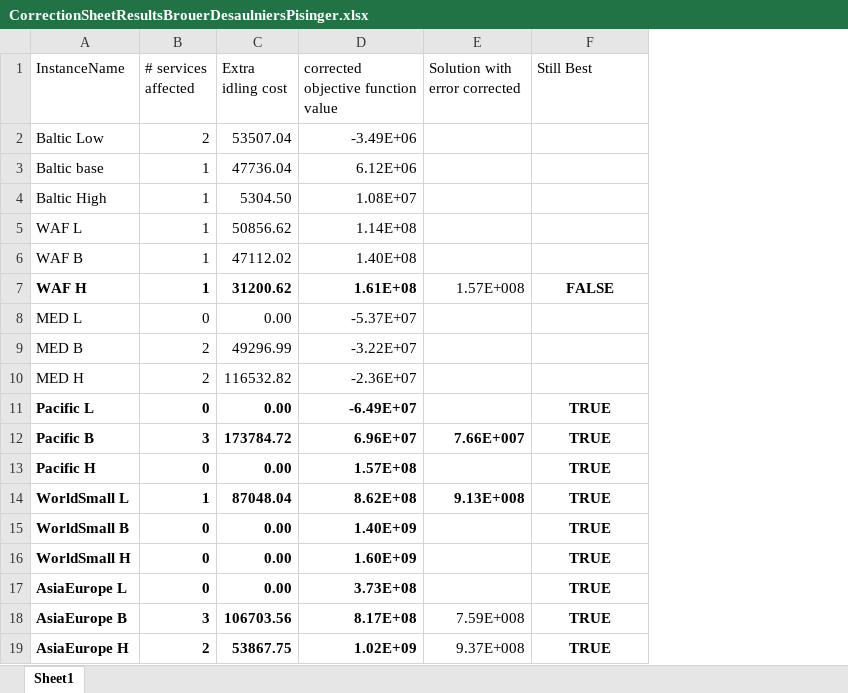
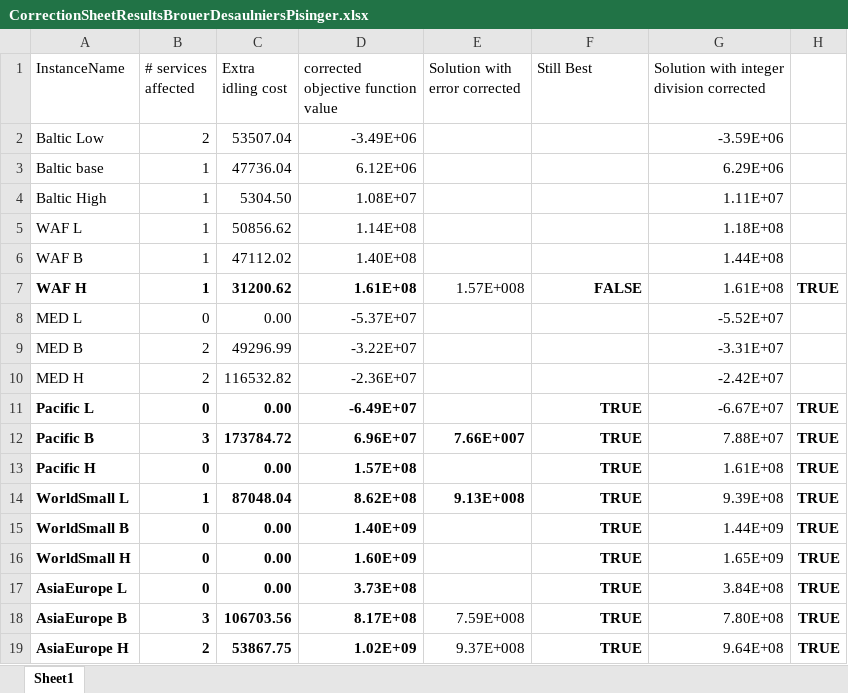
Before and after one commit to blof/LINERLIB, an Excel workbook: results/BrouerDesaulniersPisinger2014/CorrectionSheetResultsBrouerDesaulniersPisinger.xlsx, sheet Sheet1, drawn as a sheet; values as stored, in another font and other column widths than the file's, no borders; the diff names each change by its address in the sheet, - before the commit and + after, or states it on an @@ line.

Commit message:
corrected results and WorldSmall2 results

```diff
--- a/results/BrouerDesaulniersPisinger2014/CorrectionSheetResultsBrouerDesaulniersPisinger.xlsx (sheet Sheet1)
+++ b/results/BrouerDesaulniersPisinger2014/CorrectionSheetResultsBrouerDesaulniersPisinger.xlsx (sheet Sheet1)
+column G, rows 1-19: Solution with integer division corrected | -3.59E+06 | 6.29E+06 | 1.11E+07 | 1.18E+08 | 1.44E+08 | 1.61E+08 | -5.52E+07 | -3.31E+07 | -2.42E+07 | -6.67E+07 | 7.88E+07 | 1.61E+08 | 9.39E+08 | 1.44E+09 | 1.65E+09 | 3.84E+08 | 7.80E+08 | 9.64E+08
+column H, rows 7-19: TRUE |  |  |  | TRUE | TRUE | TRUE | TRUE | TRUE | TRUE | TRUE | TRUE | TRUE
-F7 alignment: center
+F7 alignment: right
-F11:F19 alignment: center
+F11:F19 alignment: right
```
Also changed, not shown: formulas that keep their value, 5 other files.
